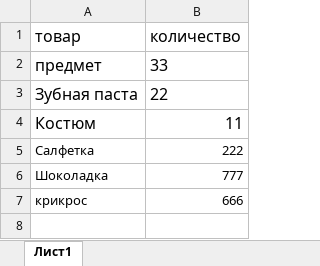
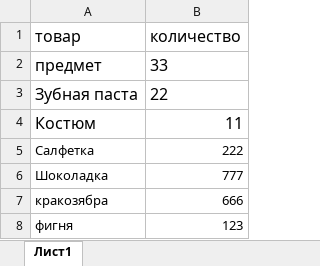
Before and after one commit to ShalutowIvan/project_shop, an Excel workbook: warehouseDRF/ACCOUNTING/xls/inventory.xlsx, sheet Лист1, drawn as a sheet; values as stored, in another font and other column widths than the file's, no borders; the diff names each change by its address in the sheet, - before the commit and + after, or states it on an @@ line.

```diff
--- a/warehouseDRF/ACCOUNTING/xls/inventory.xlsx (sheet Лист1)
+++ b/warehouseDRF/ACCOUNTING/xls/inventory.xlsx (sheet Лист1)
-A7 (товар): крикрос
+A7 (товар): кракозябра
+row 8: фигня | 123
```
Also changed, not shown: 14 other files.
